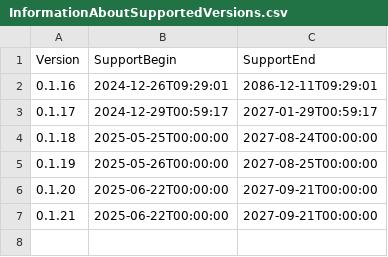
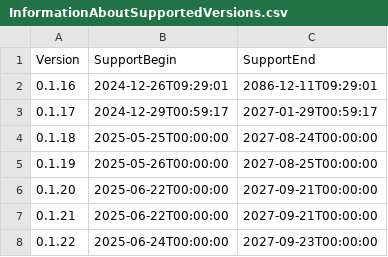
Before and after one commit to anionDev/GRYVAPaperServer, a CSV file: Other/Resources/Support/InformationAboutSupportedVersions.csv, drawn as a sheet; the diff names each change by its address in the sheet, - before the commit and + after, or states it on an @@ line.

```diff
--- a/Other/Resources/Support/InformationAboutSupportedVersions.csv
+++ b/Other/Resources/Support/InformationAboutSupportedVersions.csv
+row 8: 0.1.22 | 2025-06-24T00:00:00 | 2027-09-23T00:00:00
```
Also changed, not shown: 5 other files.
